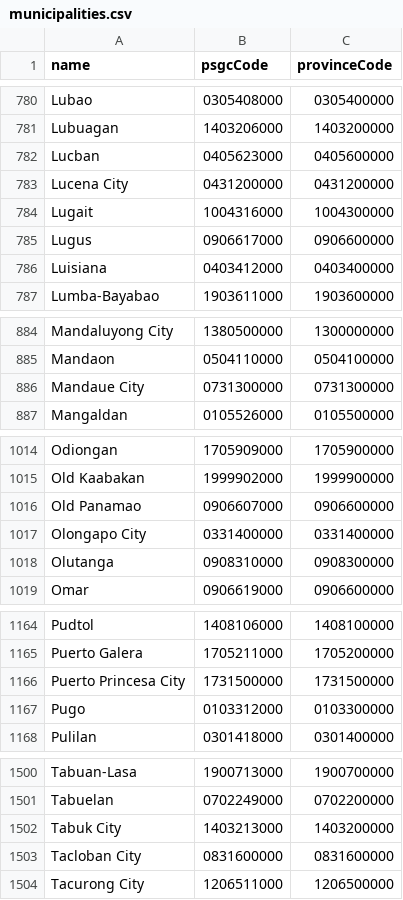
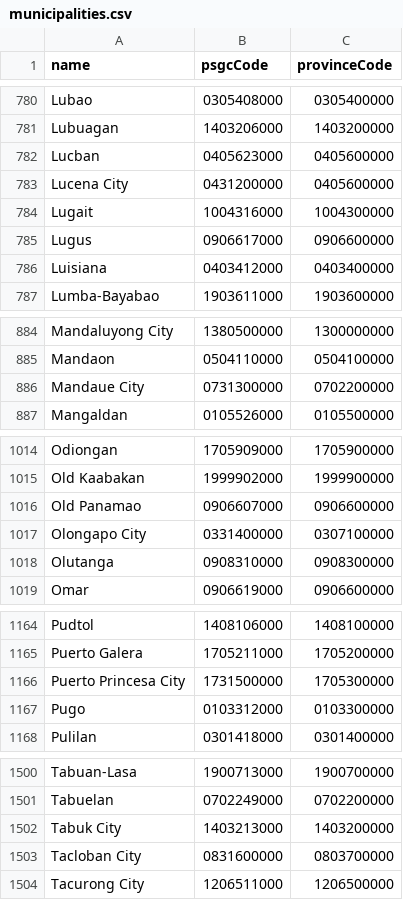
Before and after one commit to aivangogh/ph-address, a CSV file: src/data-csv/municipalities.csv, drawn as a sheet; only a part is shown, gaps mark what is left out; the diff covers the shown part only.

Commit message:
fix highly urbanized cities resolving to orphaned province codes
- Parent the 17 highly urbanized cities (Cebu City, Davao City, Baguio City, etc.) by their historical mother province instead of self-parenting them as orphans in the municipality hierarchy
- Add HIGHLY_URBANIZED_CITY_MOTHER_PROVINCES lookup in migrate-psgc.ts with a self-parenting fallback for any newly designated HUC
- Add integrity checks that fail the build if a city self-parents or an HUC-shaped code has no resolvable province, catching future PSGC changes early
- Regenerate municipalities.csv, municipalities.json, and the compressed data-csv-ts bundle from the updated migration script
- Extend barangay, municipality, and integrity test suites to cover the corrected province relationships
- Clarify README documentation to distinguish NCR cities, the Isabela City and BARMM special cases, and highly urbanized cities now resolving to a mother province

```diff
--- a/src/data-csv/municipalities.csv
+++ b/src/data-csv/municipalities.csv
@@ -782,3 +782,3 @@ Lubuagan,1403206000,1403200000
 Lucban,0405623000,0405600000
-Lucena City,0431200000,0431200000
+Lucena City,0431200000,0405600000
 Lugait,1004316000,1004300000
@@ -885,3 +885,3 @@ Mandaluyong City,1380500000,1300000000
 Mandaon,0504110000,0504100000
-Mandaue City,0731300000,0731300000
+Mandaue City,0731300000,0702200000
 Mangaldan,0105526000,0105500000
@@ -1016,3 +1016,3 @@ Old Kaabakan,1999902000,1999900000
 Old Panamao,0906607000,0906600000
-Olongapo City,0331400000,0331400000
+Olongapo City,0331400000,0307100000
 Olutanga,0908310000,0908300000
@@ -1165,3 +1165,3 @@ Pudtol,1408106000,1408100000
 Puerto Galera,1705211000,1705200000
-Puerto Princesa City,1731500000,1731500000
+Puerto Princesa City,1731500000,1705300000
 Pugo,0103312000,0103300000
@@ -1502,3 +1502,3 @@ Tabuelan,0702249000,0702200000
 Tabuk City,1403213000,1403200000
-Tacloban City,0831600000,0831600000
+Tacloban City,0831600000,0803700000
 Tacurong City,1206511000,1206500000
```
Also changed, not shown: 12 edited cells elsewhere in this file, 7 other files.
